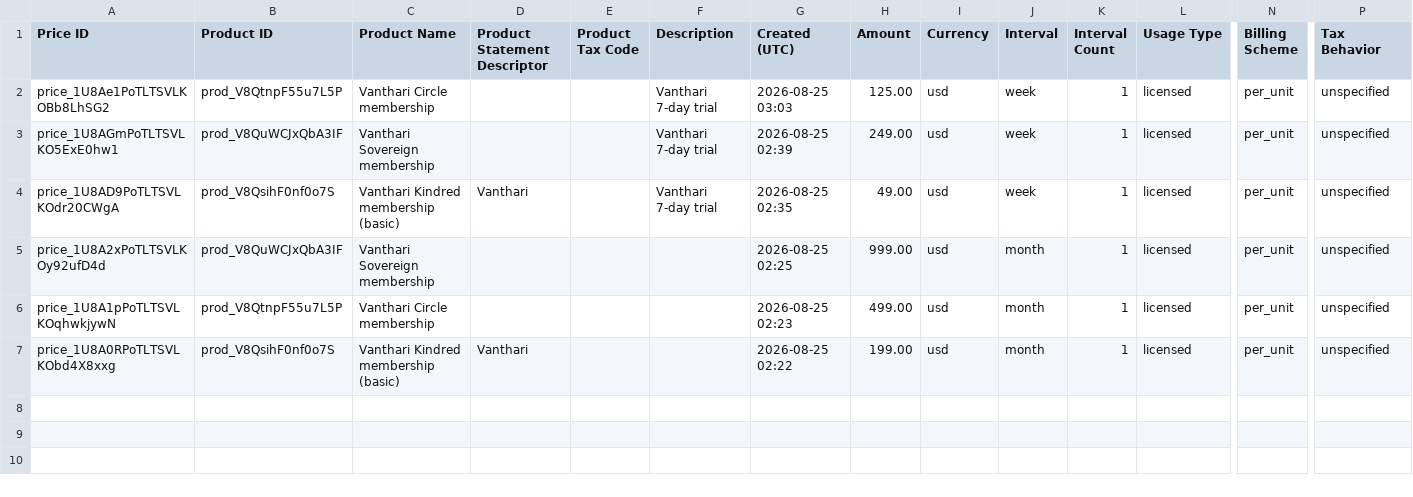
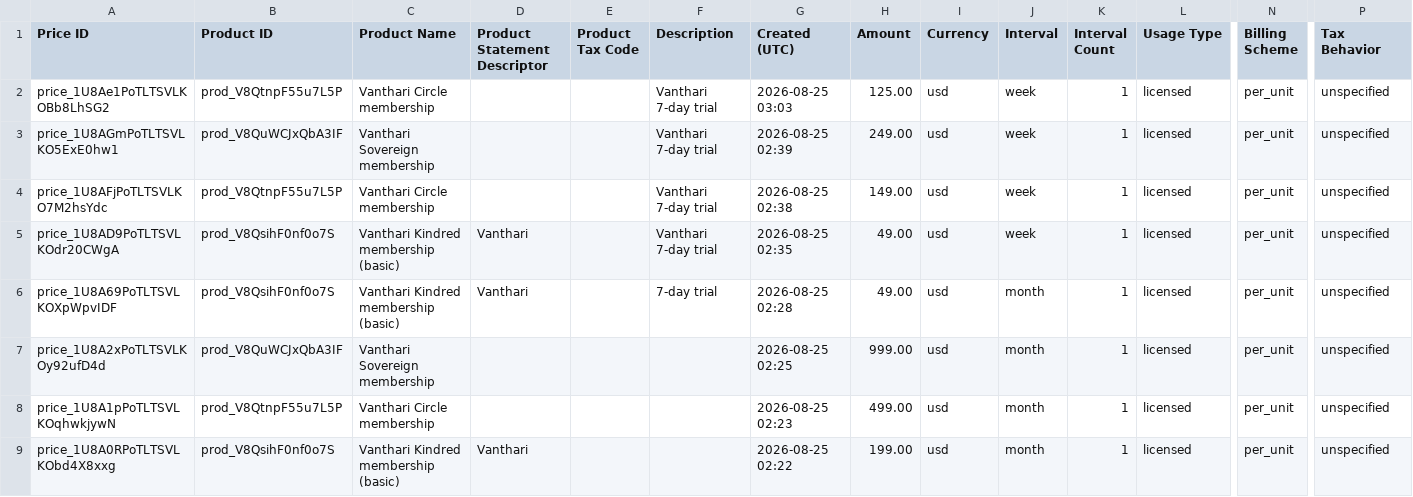
Before and after one commit to gemmaserenity/vanthari, a CSV file: payment_platforms/prices.csv, drawn as a sheet; only a part is shown, gaps mark what is left out; rows hold the shown columns only; the diff names each change by its address in the sheet, - before the commit and + after, or states it on an @@ line.

Commit message:
Connect membership buttons to Stripe trials

```diff
--- a/payment_platforms/prices.csv
+++ b/payment_platforms/prices.csv
+row 4: price_1U8AFjPoTLTSVLKO7M2hsYdc | prod_V8QtnpF55u7L5P | Vanthari Circle membership |  |  | Vanthari 7-day trial | 2026-08-25 02:38 | 149.00 | usd | week | 1 | licensed | per_unit | unspecified
+row 6: price_1U8A69PoTLTSVLKOXpWpvIDF | prod_V8QsihF0nf0o7S | Vanthari Kindred membership (basic) | Vanthari |  | 7-day trial | 2026-08-25 02:28 | 49.00 | usd | month | 1 | licensed | per_unit | unspecified
```
Also changed, not shown: 3 other files.
